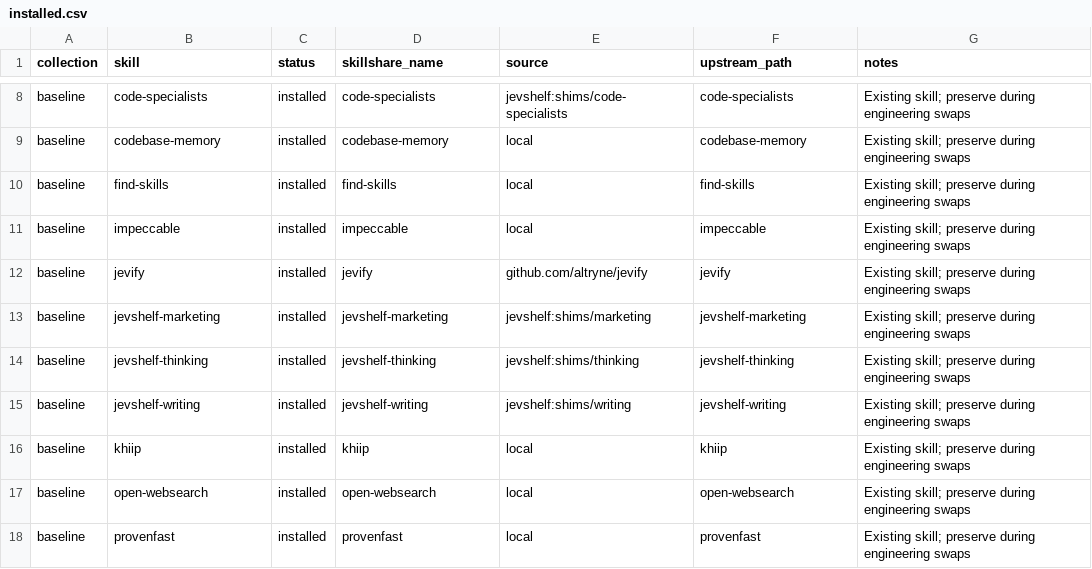
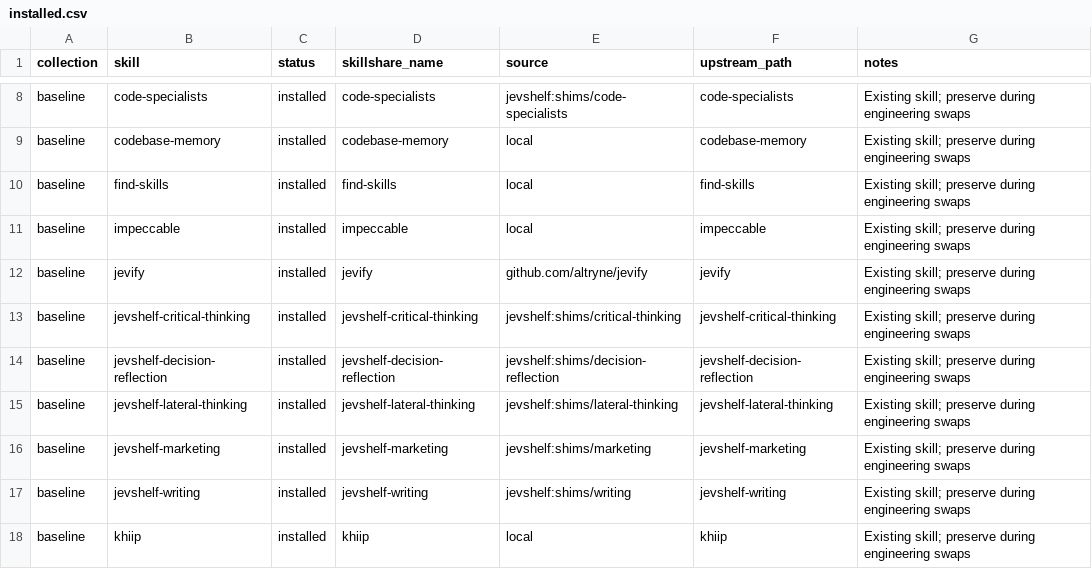
Before and after one commit to ham-zax/jevshelf, a CSV file: my-skills/installed.csv, drawn as a sheet; only a part is shown, gaps mark what is left out; the shorter side is filled out with more unchanged rows.

Commit message:
refactor(my-skills): split thinking into three focused collections

```diff
--- a/my-skills/installed.csv
+++ b/my-skills/installed.csv
@@ -12,4 +12,6 @@ baseline,impeccable,installed,impeccable,local,impeccable,Existing skill; preser
 baseline,jevify,installed,jevify,github.com/altryne/jevify,jevify,Existing skill; preserve during engineering swaps
+baseline,jevshelf-critical-thinking,installed,jevshelf-critical-thinking,jevshelf:shims/critical-thinking,jevshelf-critical-thinking,Existing skill; preserve during engineering swaps
+baseline,jevshelf-decision-reflection,installed,jevshelf-decision-reflection,jevshelf:shims/decision-reflection,jevshelf-decision-reflection,Existing skill; preserve during engineering swaps
+baseline,jevshelf-lateral-thinking,installed,jevshelf-lateral-thinking,jevshelf:shims/lateral-thinking,jevshelf-lateral-thinking,Existing skill; preserve during engineering swaps
 baseline,jevshelf-marketing,installed,jevshelf-marketing,jevshelf:shims/marketing,jevshelf-marketing,Existing skill; preserve during engineering swaps
-baseline,jevshelf-thinking,installed,jevshelf-thinking,jevshelf:shims/thinking,jevshelf-thinking,Existing skill; preserve during engineering swaps
 baseline,jevshelf-writing,installed,jevshelf-writing,jevshelf:shims/writing,jevshelf-writing,Existing skill; preserve during engineering swaps
```
Also changed, not shown: 14 other files.
